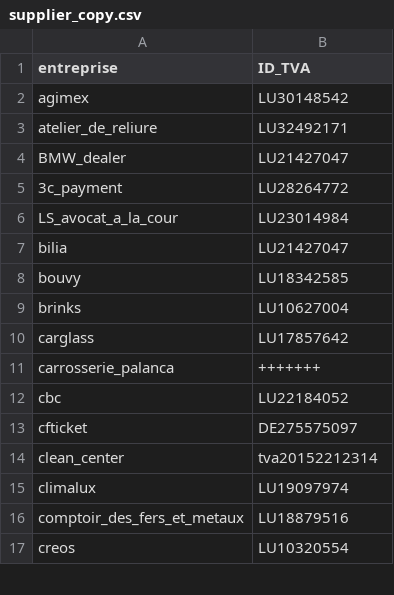
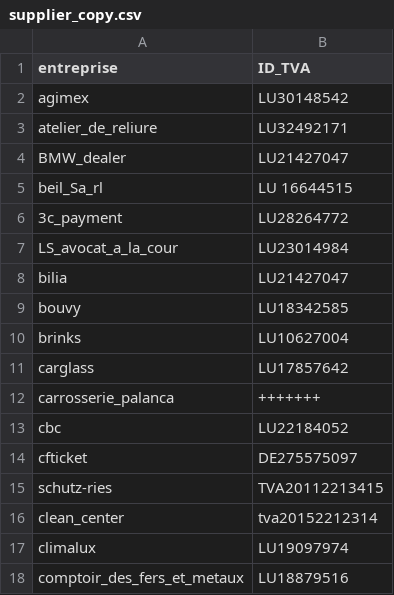
Before and after one commit to hf2503/invoice-ocr-classifier, a CSV file: data/supplier_copy.csv, drawn as a sheet; only a part is shown; the shorter side is filled out with more unchanged rows; the diff names each change by its address in the sheet, - before the commit and + after, or states it on an @@ line.

```diff
--- a/data/supplier_copy.csv
+++ b/data/supplier_copy.csv
+row 5: beil_Sa_rl | LU 16644515
+row 15: schutz-ries | TVA20112213415
```
Also changed, not shown: data/list_company.csv.
